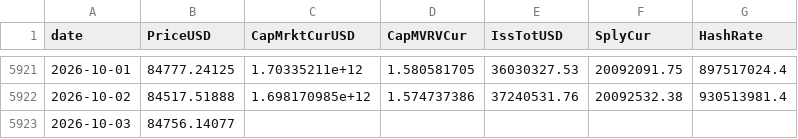
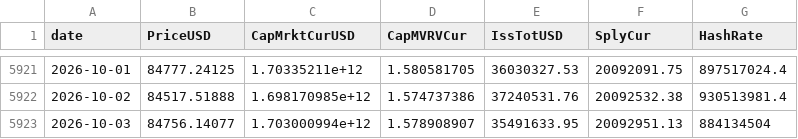
Before and after one commit to North7/btc-top-dashboard, a CSV file: data/raw/coinmetrics.csv, drawn as a sheet; only a part is shown, gaps mark what is left out.

```diff
--- a/data/raw/coinmetrics.csv
+++ b/data/raw/coinmetrics.csv
@@ -5922,2 +5922,2 @@ date,PriceUSD,CapMrktCurUSD,CapMVRVCur,IssTotUSD,SplyCur,HashRate
 2026-10-02,84517.51888,1.698170985e+12,1.574737386,37240531.76,20092532.38,930513981.4
-2026-10-03,84756.14077,,,,,
+2026-10-03,84756.14077,1.703000994e+12,1.578908907,35491633.95,20092951.13,884134504
```
Also changed, not shown: data/indicators.csv, data/raw/basis.csv, 7 other files.
